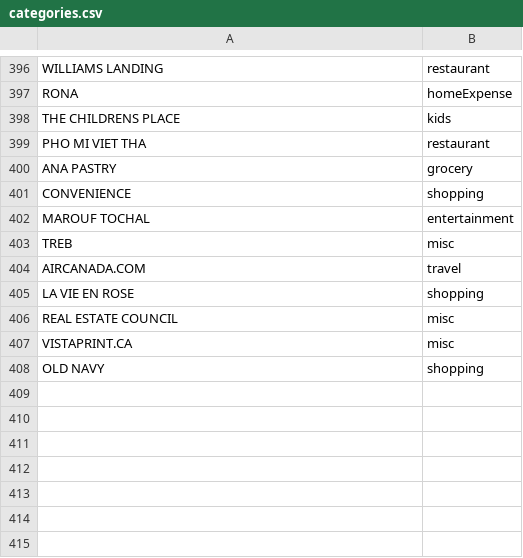
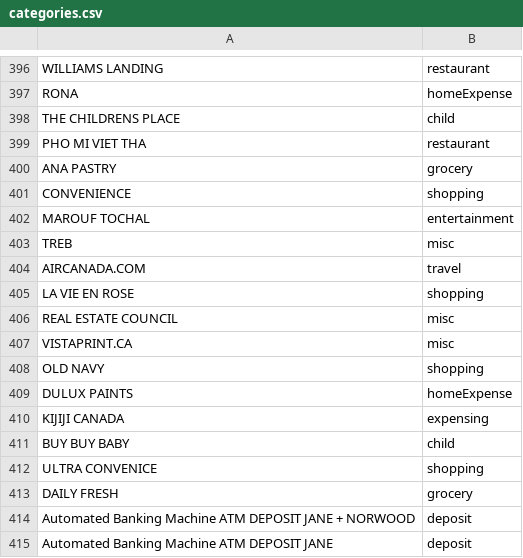
Before and after one commit to tripzone/bankDash, a CSV file: rules/categories.csv, drawn as a sheet; only a part is shown, gaps mark what is left out.

```diff
--- a/rules/categories.csv
+++ b/rules/categories.csv
@@ -397,3 +397,3 @@ WILLIAMS LANDING,restaurant
 RONA,homeExpense
-THE CHILDRENS PLACE,kids
+THE CHILDRENS PLACE,child
 PHO MI VIET THA,restaurant
@@ -408 +408,8 @@ VISTAPRINT.CA,misc
 OLD NAVY,shopping
+DULUX PAINTS,homeExpense
+KIJIJI CANADA,expensing
+BUY BUY BABY,child
+ULTRA CONVENICE,shopping
+DAILY FRESH,grocery
+Automated Banking Machine ATM DEPOSIT JANE + NORWOOD,deposit
+Automated Banking Machine ATM DEPOSIT JANE,deposit
```
Also changed, not shown: rules/1to1maps.csv, rules/breakdown.csv, 10 other files.
